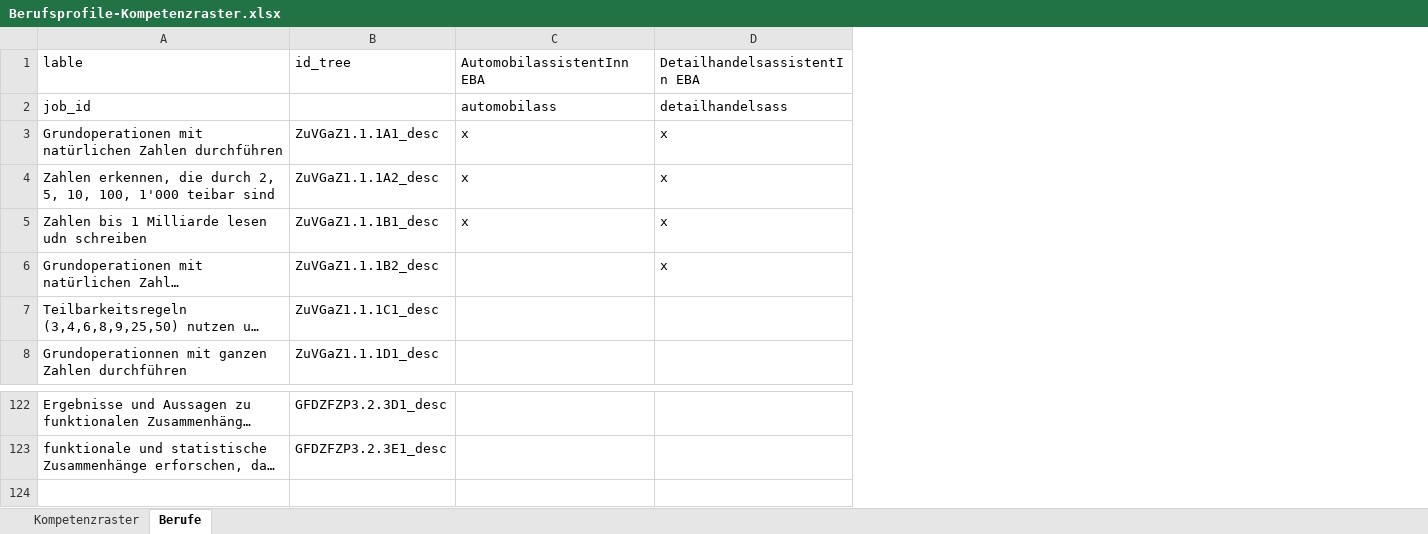
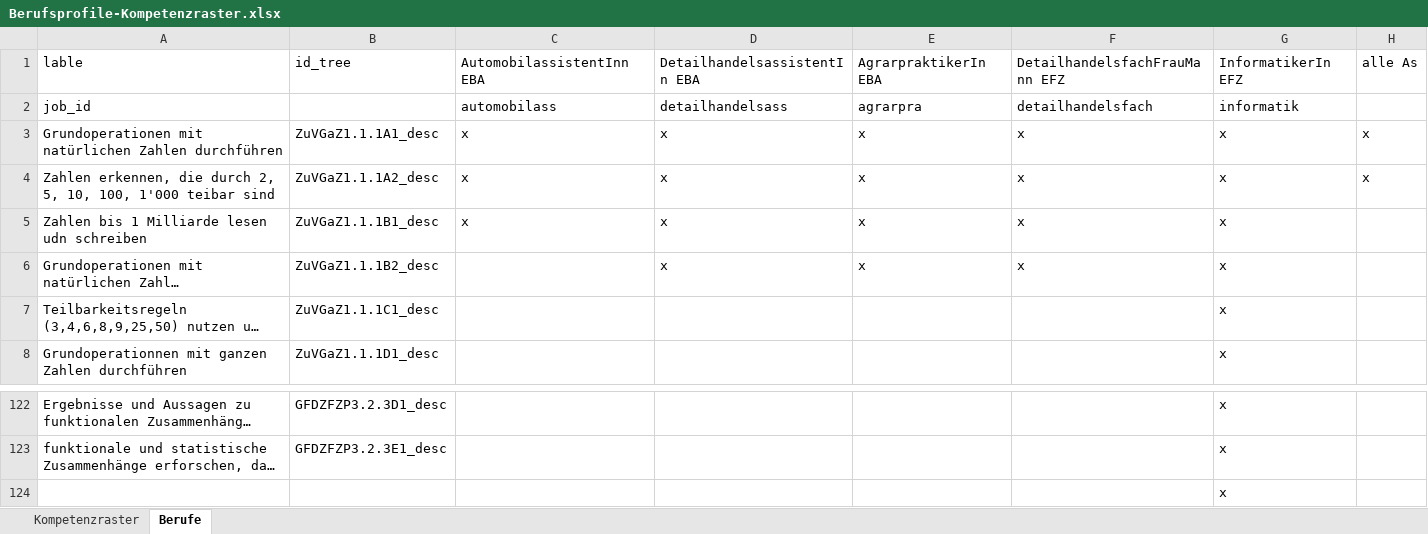
Before and after one commit to shaaofbla/getReady, an Excel workbook: Berufsprofile-Kompetenzraster.xlsx, sheet Berufe, drawn as a sheet; only a part is shown, gaps mark what is left out; long unchanged cells end in …; values as stored, in another font and other column widths than the file's, no borders; the diff names each change by its address in the sheet, - before the commit and + after, or states it on an @@ line.

```diff
--- a/Berufsprofile-Kompetenzraster.xlsx (sheet Berufe)
+++ b/Berufsprofile-Kompetenzraster.xlsx (sheet Berufe)
+column E, rows 1-6: AgrarpraktikerIn EBA | agrarpra | x | x | x | x
+column F, rows 1-6: DetailhandelsfachFrauMann EFZ | detailhandelsfach | x | x | x | x
+column G, rows 1-8: InformatikerIn EFZ | informatik | x | x | x | x | x | x; rows 122-123: x | x
+column H, rows 1-4: alle As |  | x | x
+row 124:  |  |  |  |  |  | x
```
Also changed, not shown: 5 other files.
